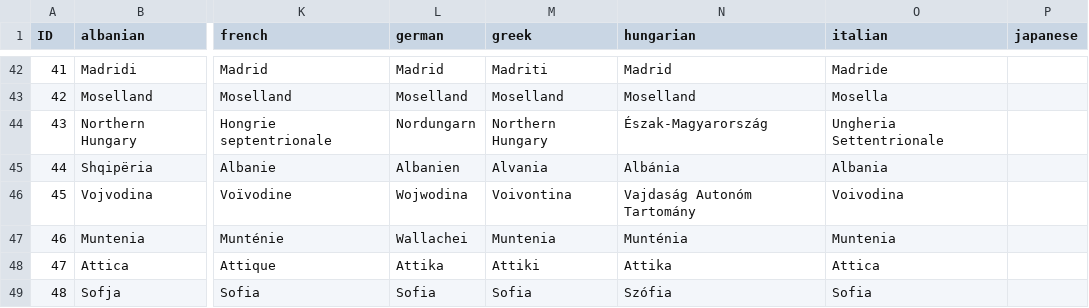
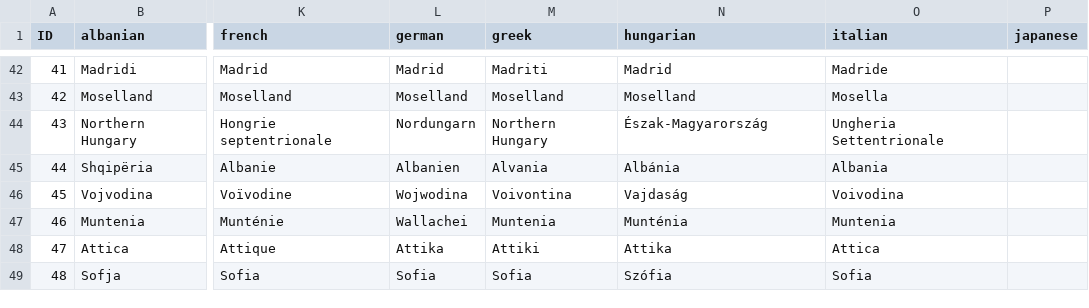
Before and after one commit to Winnfielder/Automatic-City-and-State-name-changer, a CSV file: states.csv, drawn as a sheet; only a part is shown, gaps mark what is left out; the diff names each change by its address in the sheet, - before the commit and + after, or states it on an @@ line.

Commit message:
Vajdaság fix

```diff
--- a/states.csv
+++ b/states.csv
-N46 (hungarian): Vajdaság Autonóm Tartomány
+N46 (hungarian): Vajdaság
```
